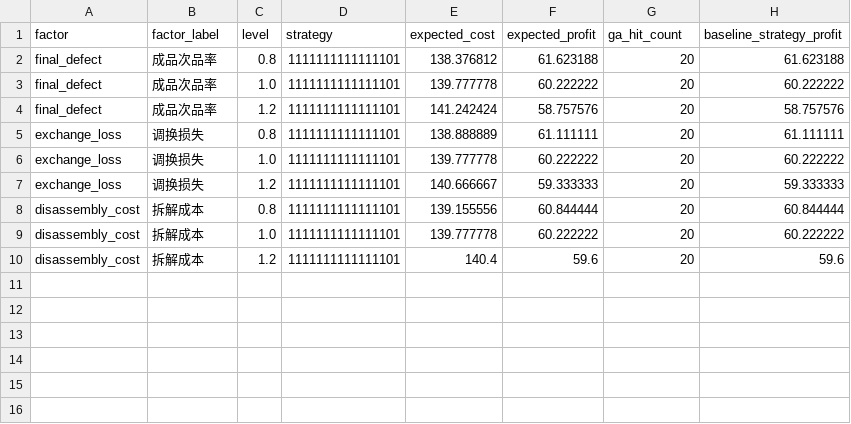
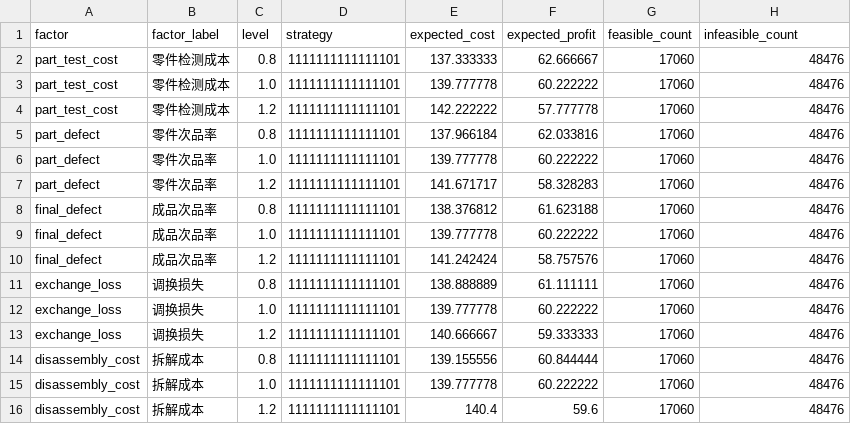
Before and after one commit to brhmg369/2024B, a CSV file: figures/q3/data/q3_sensitivity.csv, drawn as a sheet.

```diff
--- a/figures/q3/data/q3_sensitivity.csv
+++ b/figures/q3/data/q3_sensitivity.csv
@@ -1,10 +1,16 @@
-factor,factor_label,level,strategy,expected_cost,expected_profit,ga_hit_count,baseline_strategy_profit
-final_defect,成品次品率,0.8,1111111111111101,138.376812,61.623188,20,61.623188
-final_defect,成品次品率,1.0,1111111111111101,139.777778,60.222222,20,60.222222
-final_defect,成品次品率,1.2,1111111111111101,141.242424,58.757576,20,58.757576
-exchange_loss,调换损失,0.8,1111111111111101,138.888889,61.111111,20,61.111111
-exchange_loss,调换损失,1.0,1111111111111101,139.777778,60.222222,20,60.222222
-exchange_loss,调换损失,1.2,1111111111111101,140.666667,59.333333,20,59.333333
-disassembly_cost,拆解成本,0.8,1111111111111101,139.155556,60.844444,20,60.844444
-disassembly_cost,拆解成本,1.0,1111111111111101,139.777778,60.222222,20,60.222222
-disassembly_cost,拆解成本,1.2,1111111111111101,140.4,59.6,20,59.6
+factor,factor_label,level,strategy,expected_cost,expected_profit,feasible_count,infeasible_count
+part_test_cost,零件检测成本,0.8,1111111111111101,137.333333,62.666667,17060,48476
+part_test_cost,零件检测成本,1.0,1111111111111101,139.777778,60.222222,17060,48476
+part_test_cost,零件检测成本,1.2,1111111111111101,142.222222,57.777778,17060,48476
+part_defect,零件次品率,0.8,1111111111111101,137.966184,62.033816,17060,48476
+part_defect,零件次品率,1.0,1111111111111101,139.777778,60.222222,17060,48476
+part_defect,零件次品率,1.2,1111111111111101,141.671717,58.328283,17060,48476
+final_defect,成品次品率,0.8,1111111111111101,138.376812,61.623188,17060,48476
+final_defect,成品次品率,1.0,1111111111111101,139.777778,60.222222,17060,48476
+final_defect,成品次品率,1.2,1111111111111101,141.242424,58.757576,17060,48476
+exchange_loss,调换损失,0.8,1111111111111101,138.888889,61.111111,17060,48476
+exchange_loss,调换损失,1.0,1111111111111101,139.777778,60.222222,17060,48476
+exchange_loss,调换损失,1.2,1111111111111101,140.666667,59.333333,17060,48476
+disassembly_cost,拆解成本,0.8,1111111111111101,139.155556,60.844444,17060,48476
+disassembly_cost,拆解成本,1.0,1111111111111101,139.777778,60.222222,17060,48476
+disassembly_cost,拆解成本,1.2,1111111111111101,140.4,59.6,17060,48476
```
Also changed, not shown: figures/q3/data/q3_ga_history.csv, programs/results/q4_posterior_stats.csv, 34 other files.
